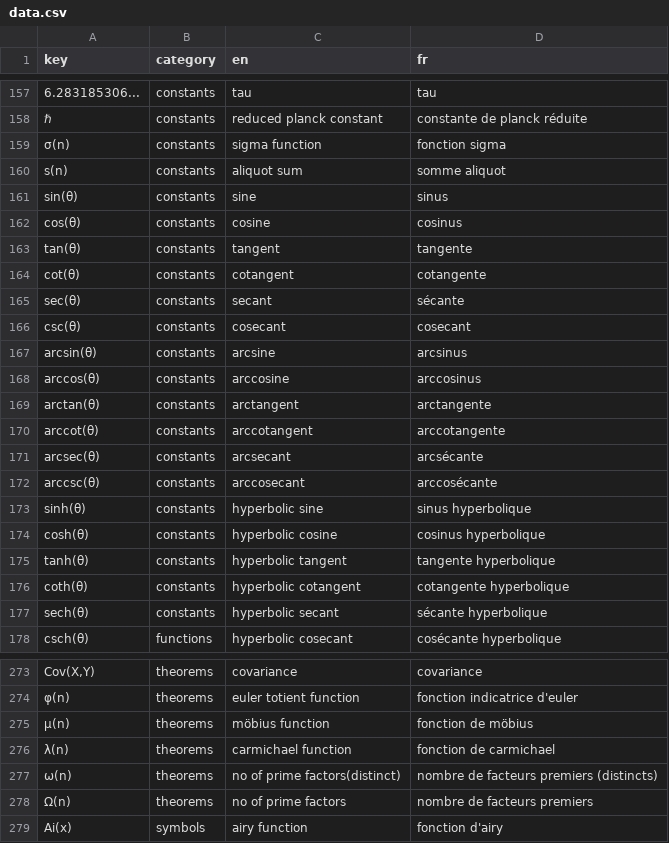
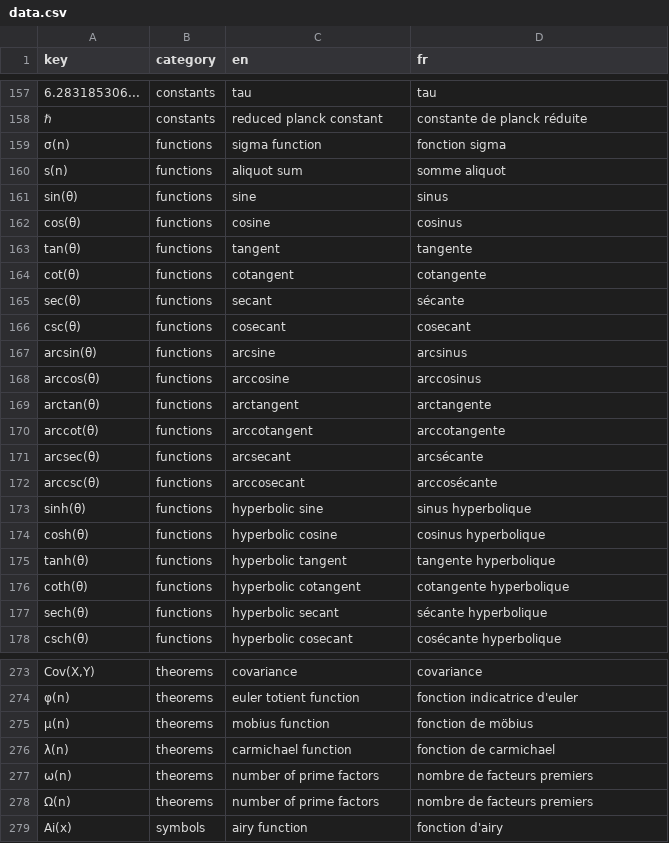
Before and after one commit to Restitutor/RandomCatch, a CSV file: data.csv, drawn as a sheet; only a part is shown, gaps mark what is left out; the diff covers the shown part only; the diff names each change by its address in the sheet, - before the commit and + after, or states it on an @@ line.

Commit message:
Fixed names and category (1à

```diff
--- a/data.csv
+++ b/data.csv
-B159:B177 (category): constants
+B159:B177 (category): functions
-C275 (en): möbius function
+C275 (en): mobius function
-C277 (en): no of prime factors(distinct)
+C277 (en): number of prime factors
-D277 (fr): nombre de facteurs premiers (distincts)
+D277 (fr): nombre de facteurs premiers
-C278 (en): no of prime factors
+C278 (en): number of prime factors
```
Also changed, not shown: 8 edited cells elsewhere in this file.
